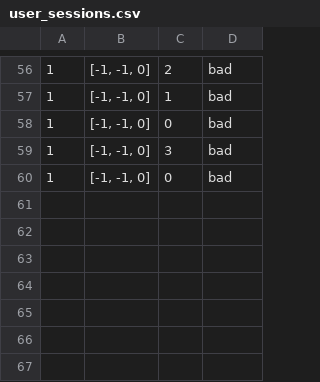
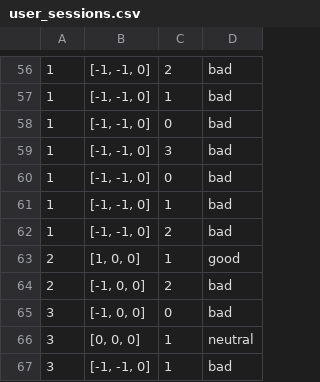
Before and after one commit to ELMohamedAyoub/AI-Post-Srugery-Assistant, a CSV file: data/user_sessions.csv, drawn as a sheet; only a part is shown, gaps mark what is left out; the diff names each change by its address in the sheet, - before the commit and + after, or states it on an @@ line.

Commit message:
Implemented a dataset from hugging face to train_agen and rehab_env the loading of the flask app became slow so I will stop working on it for now

```diff
--- a/data/user_sessions.csv
+++ b/data/user_sessions.csv
+row 61: 1 | [-1, -1, 0] | 1 | bad
+row 62: 1 | [-1, -1, 0] | 2 | bad
+row 63: 2 | [1, 0, 0] | 1 | good
+row 64: 2 | [-1, 0, 0] | 2 | bad
+row 65: 3 | [-1, 0, 0] | 0 | bad
+row 66: 3 | [0, 0, 0] | 1 | neutral
+row 67: 3 | [-1, -1, 0] | 1 | bad
```
Also changed, not shown: data/profiles.csv, 9 other files.
